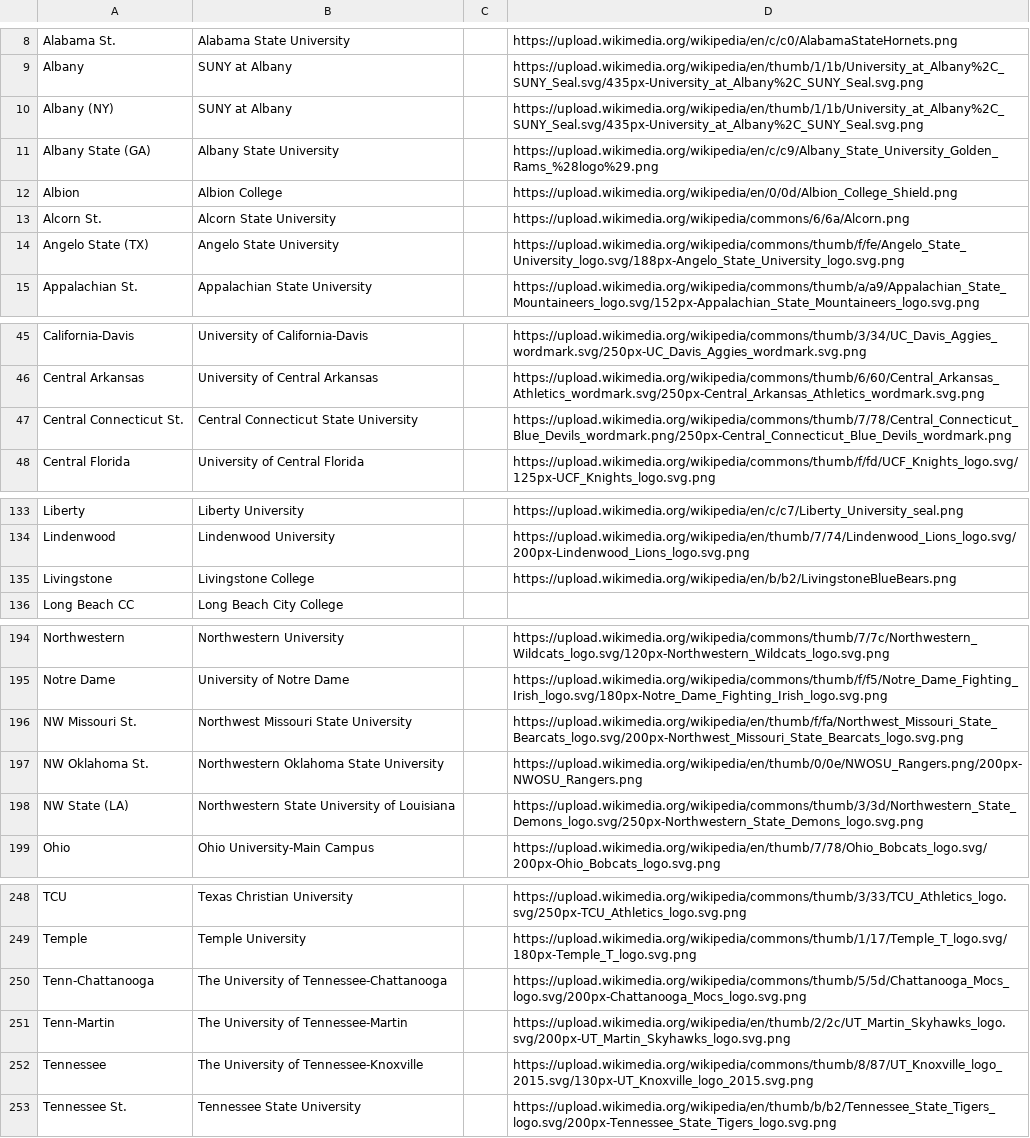
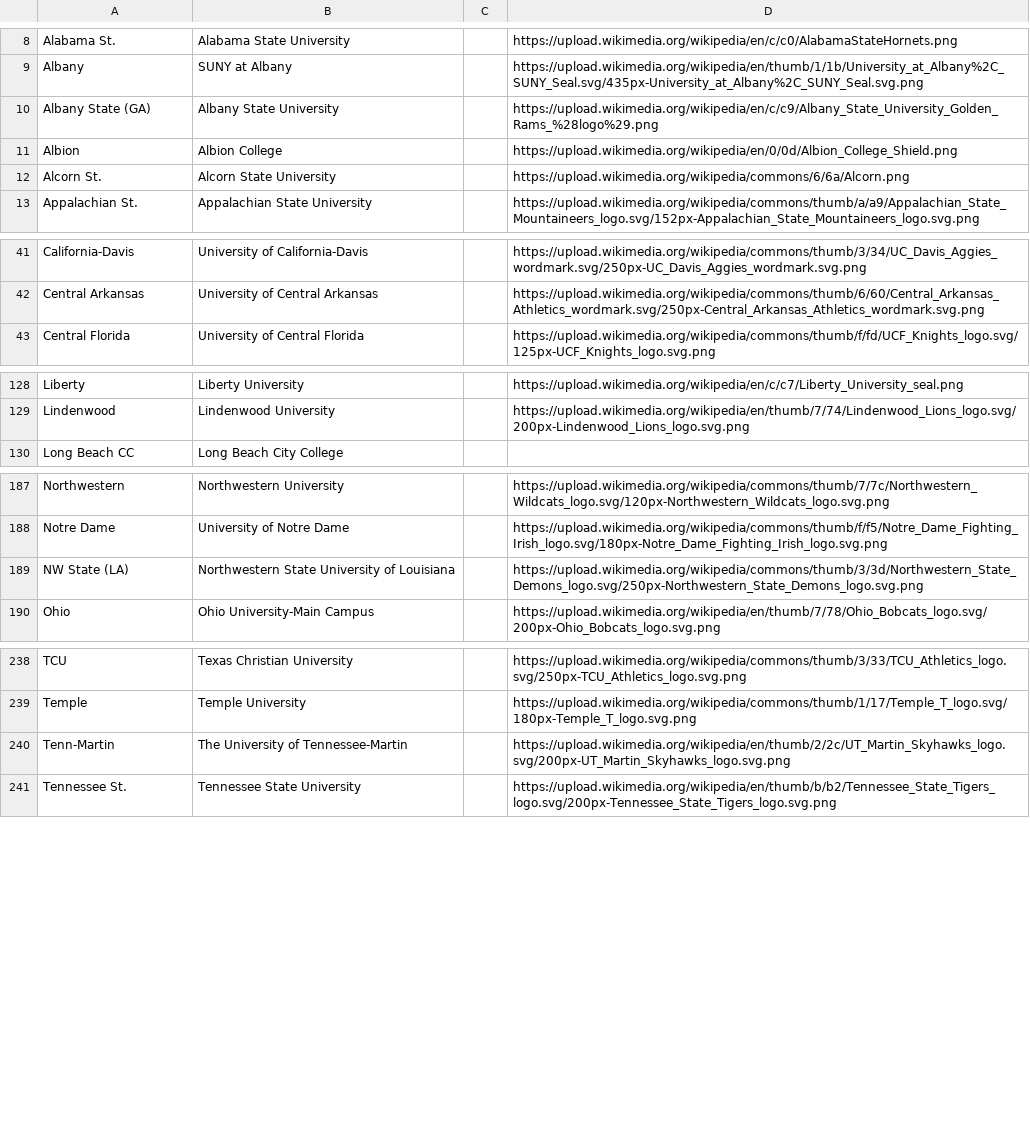
Before and after one commit to Raffigk/NFL-Project-Proposal, a CSV file: data/NFLUniversities.csv, drawn as a sheet; only a part is shown, gaps mark what is left out; the diff covers the shown part only; the diff names each change by its address in the sheet, - before the commit and + after, or states it on an @@ line.

Commit message:
Changed data to discard any duplicate entries based on the official.name column

```diff
--- a/data/NFLUniversities.csv
+++ b/data/NFLUniversities.csv
-row 10: Albany (NY) | SUNY at Albany |  | https://upload.wikimedia.org/wikipedia/en/thumb/1/1b/University_at_Albany%2C_SUNY_Seal.svg/435px-University_at_Albany%2C_SUNY_Seal.svg.png
-row 14: Angelo State (TX) | Angelo State University |  | https://upload.wikimedia.org/wikipedia/commons/thumb/f/fe/Angelo_State_University_logo.svg/188px-Angelo_State_University_logo.svg.png
-row 47: Central Connecticut St. | Central Connecticut State University |  | https://upload.wikimedia.org/wikipedia/commons/thumb/7/78/Central_Connecticut_Blue_Devils_wordmark.png/250px-Central_Connecticut_Blue_Devils_wordmark.png
-row 135: Livingstone | Livingstone College |  | https://upload.wikimedia.org/wikipedia/en/b/b2/LivingstoneBlueBears.png
-row 196: NW Missouri St. | Northwest Missouri State University |  | https://upload.wikimedia.org/wikipedia/en/thumb/f/fa/Northwest_Missouri_State_Bearcats_logo.svg/200px-Northwest_Missouri_State_Bearcats_logo.svg.png
-row 197: NW Oklahoma St. | Northwestern Oklahoma State University |  | https://upload.wikimedia.org/wikipedia/en/thumb/0/0e/NWOSU_Rangers.png/200px-NWOSU_Rangers.png
-row 250: Tenn-Chattanooga | The University of Tennessee-Chattanooga |  | https://upload.wikimedia.org/wikipedia/commons/thumb/5/5d/Chattanooga_Mocs_logo.svg/200px-Chattanooga_Mocs_logo.svg.png
-row 252: Tennessee | The University of Tennessee-Knoxville |  | https://upload.wikimedia.org/wikipedia/commons/thumb/8/87/UT_Knoxville_logo_2015.svg/130px-UT_Knoxville_logo_2015.svg.png
```
Also changed, not shown: 7 removed rows elsewhere in this file, data/map.college.data.csv, 4 other files.
